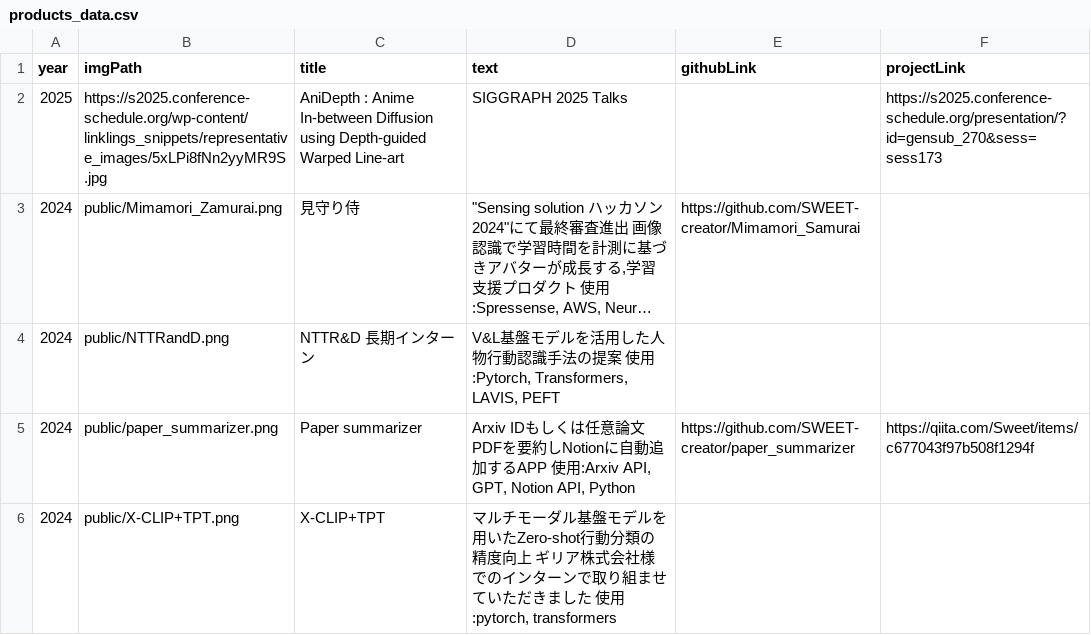
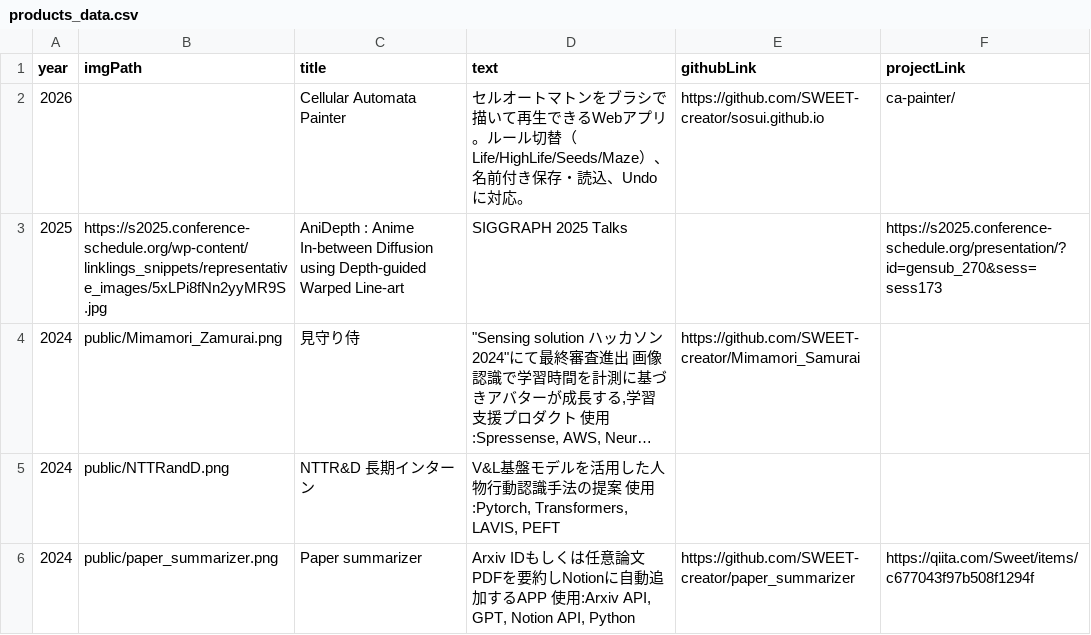
Before and after one commit to SWEET-creator/sosui.github.io, a CSV file: products_data.csv, drawn as a sheet; only a part is shown; the shorter side is filled out with more unchanged rows; long unchanged cells end in ….

```diff
--- a/products_data.csv
+++ b/products_data.csv
@@ -1,2 +1,3 @@
 year,imgPath,title,text,githubLink,projectLink
+2026,,Cellular Automata Painter,"セルオートマトンをブラシで描いて再生できるWebアプリ。ルール切替（Life/HighLife/Seeds/Maze）、名前付き保存・読込、Undoに対応。","https://github.com/SWEET-creator/sosui.github.io","ca-painter/"
 2025,https://s2025.conference-schedule.org/wp-content/linklings_snippets/representative_images/5xLPi8fNn2yyMR9S.jpg,AniDepth : Anime In-between Diffusion using Depth-guided Warped Line-art,SIGGRAPH 2025 Talks,,https://s2025.conference-schedule.org/presentation/?id=gensub_270&sess=sess173
```
Also changed, not shown: achievements_data.csv, 2 other files.
